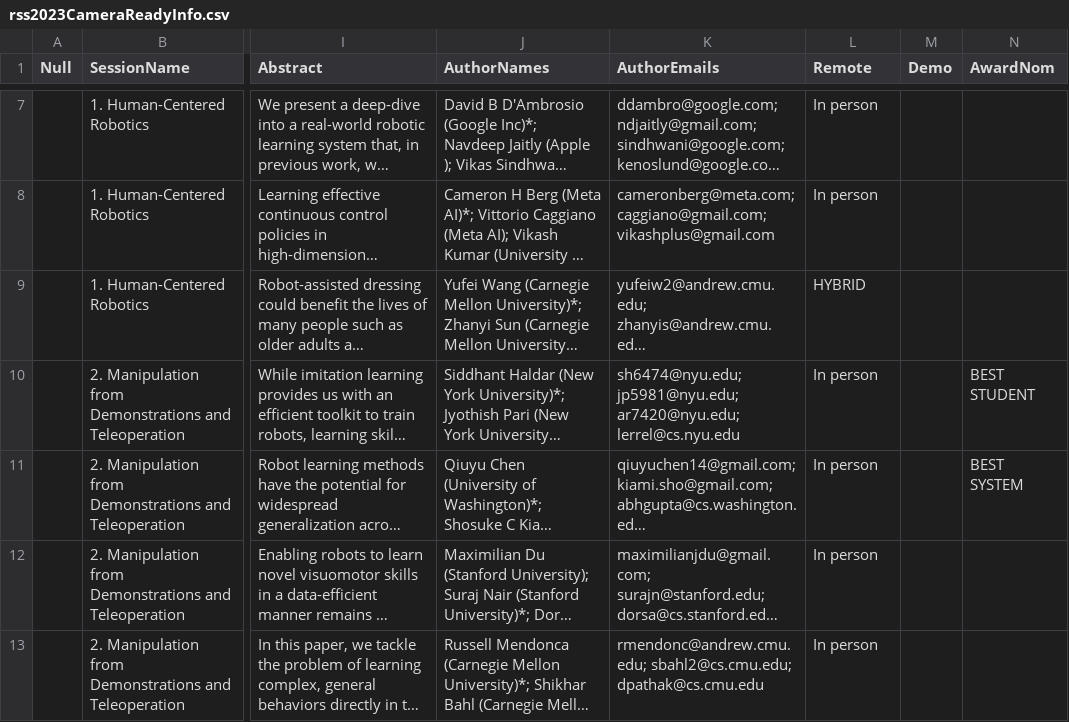
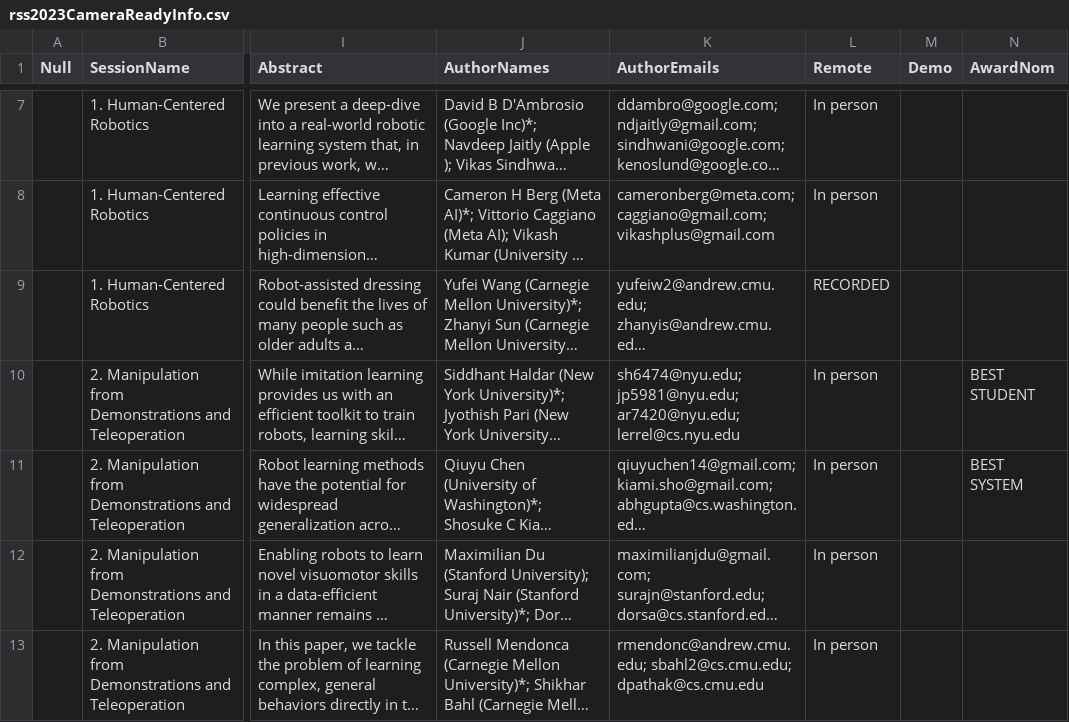
Before and after one commit to rss2023/web-prod, a CSV file: _data/rss2023CameraReadyInfo.csv, drawn as a sheet; only a part is shown, gaps mark what is left out; long unchanged cells end in …; the diff covers the shown part only; the diff names each change by its address in the sheet, - before the commit and + after, or states it on an @@ line.

```diff
--- a/_data/rss2023CameraReadyInfo.csv
+++ b/_data/rss2023CameraReadyInfo.csv
-L9 (Remote): HYBRID
+L9 (Remote): RECORDED
```
Also changed, not shown: 6 edited cells elsewhere in this file, 3 other files.
